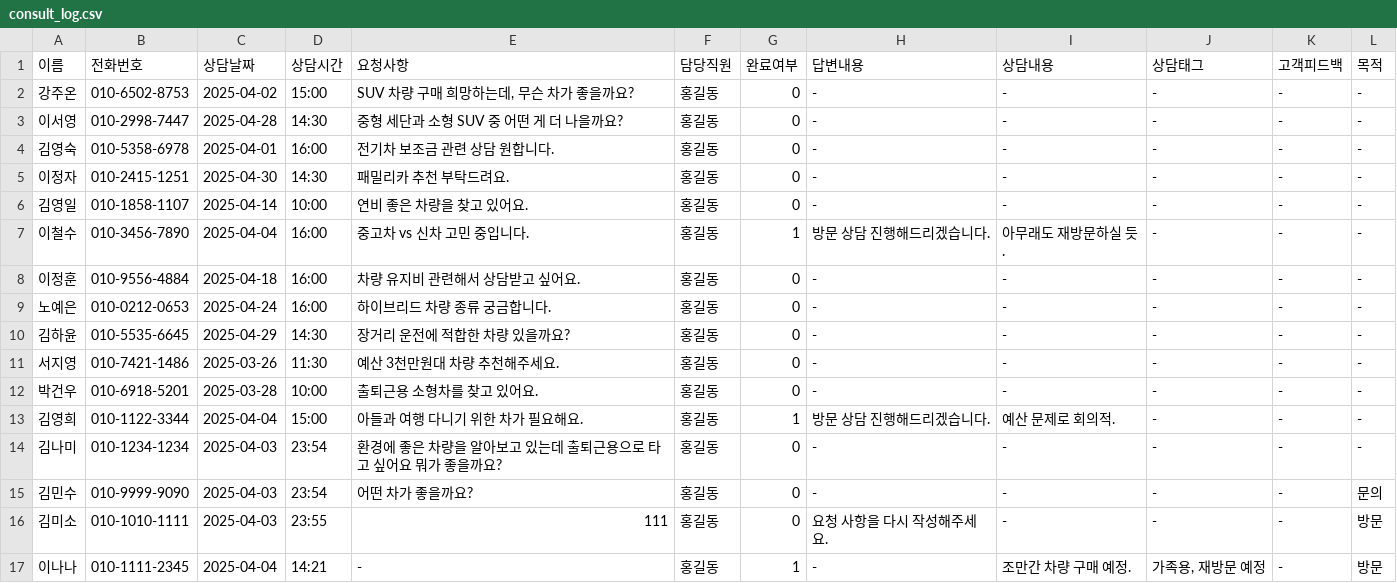
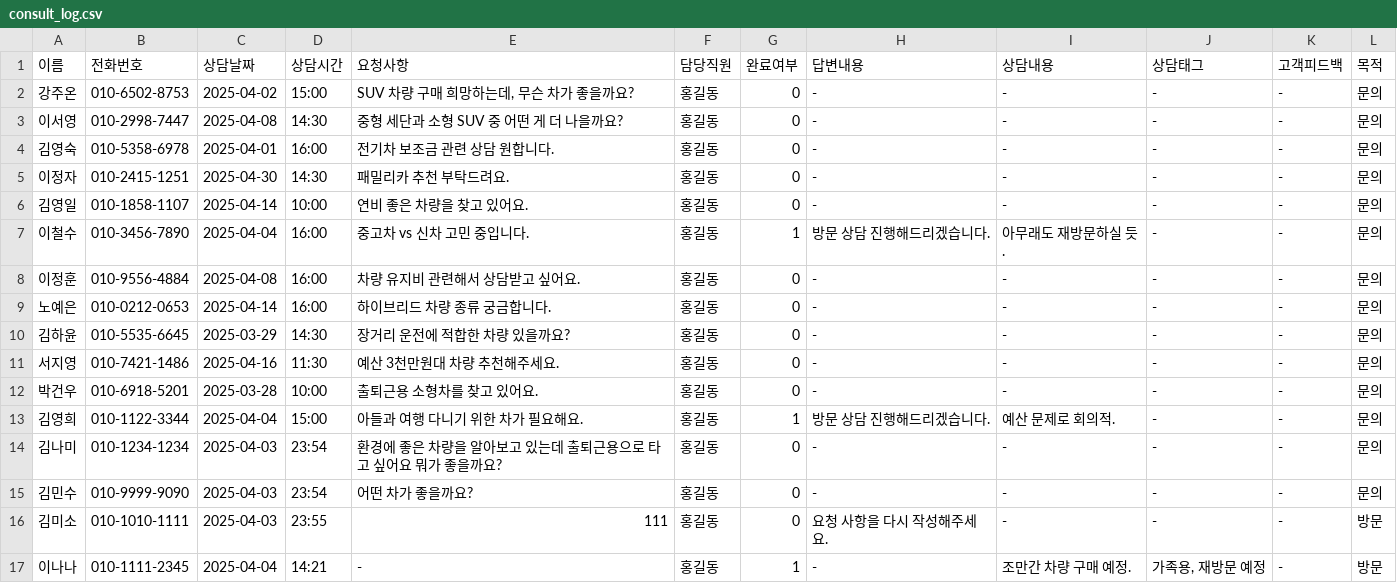
Before and after one commit to CodeWorks-hi/hyundai-crm-platform, a CSV file: data/consult_log.csv, drawn as a sheet.

Commit message:
Update consult_log.csv

```diff
--- a/data/consult_log.csv
+++ b/data/consult_log.csv
@@ -1,15 +1,15 @@
 이름,전화번호,상담날짜,상담시간,요청사항,담당직원,완료여부,답변내용,상담내용,상담태그,고객피드백,목적
-강주온,010-6502-8753,2025-04-02,15:00,"SUV 차량 구매 희망하는데, 무슨 차가 좋을까요?",홍길동,0,-,-,-,-,-
-이서영,010-2998-7447,2025-04-28,14:30,중형 세단과 소형 SUV 중 어떤 게 더 나을까요?,홍길동,0,-,-,-,-,-
-김영숙,010-5358-6978,2025-04-01,16:00,전기차 보조금 관련 상담 원합니다.,홍길동,0,-,-,-,-,-
-이정자,010-2415-1251,2025-04-30,14:30,패밀리카 추천 부탁드려요.,홍길동,0,-,-,-,-,-
-김영일,010-1858-1107,2025-04-14,10:00,연비 좋은 차량을 찾고 있어요.,홍길동,0,-,-,-,-,-
-이철수,010-3456-7890,2025-04-04,16:00,중고차 vs 신차 고민 중입니다.,홍길동,1,방문 상담 진행해드리겠습니다.,아무래도 재방문하실 듯.,-,-,-
-이정훈,010-9556-4884,2025-04-18,16:00,차량 유지비 관련해서 상담받고 싶어요.,홍길동,0,-,-,-,-,-
-노예은,010-0212-0653,2025-04-24,16:00,하이브리드 차량 종류 궁금합니다.,홍길동,0,-,-,-,-,-
-김하윤,010-5535-6645,2025-04-29,14:30,장거리 운전에 적합한 차량 있을까요?,홍길동,0,-,-,-,-,-
-서지영,010-7421-1486,2025-03-26,11:30,예산 3천만원대 차량 추천해주세요.,홍길동,0,-,-,-,-,-
-박건우,010-6918-5201,2025-03-28,10:00,출퇴근용 소형차를 찾고 있어요.,홍길동,0,-,-,-,-,-
-김영희,010-1122-3344,2025-04-04,15:00,아들과 여행 다니기 위한 차가 필요해요.,홍길동,1,방문 상담 진행해드리겠습니다.,예산 문제로 회의적.,-,-,-
-김나미,010-1234-1234,2025-04-03,23:54,환경에 좋은 차량을 알아보고 있는데 출퇴근용으로 타고 싶어요 뭐가 좋을까요?,홍길동,0,-,-,-,-,-
+강주온,010-6502-8753,2025-04-02,15:00,"SUV 차량 구매 희망하는데, 무슨 차가 좋을까요?",홍길동,0,-,-,-,-,문의
+이서영,010-2998-7447,2025-04-08,14:30,중형 세단과 소형 SUV 중 어떤 게 더 나을까요?,홍길동,0,-,-,-,-,문의
+김영숙,010-5358-6978,2025-04-01,16:00,전기차 보조금 관련 상담 원합니다.,홍길동,0,-,-,-,-,문의
+이정자,010-2415-1251,2025-04-30,14:30,패밀리카 추천 부탁드려요.,홍길동,0,-,-,-,-,문의
+김영일,010-1858-1107,2025-04-14,10:00,연비 좋은 차량을 찾고 있어요.,홍길동,0,-,-,-,-,문의
+이철수,010-3456-7890,2025-04-04,16:00,중고차 vs 신차 고민 중입니다.,홍길동,1,방문 상담 진행해드리겠습니다.,아무래도 재방문하실 듯.,-,-,문의
+이정훈,010-9556-4884,2025-04-08,16:00,차량 유지비 관련해서 상담받고 싶어요.,홍길동,0,-,-,-,-,문의
+노예은,010-0212-0653,2025-04-14,16:00,하이브리드 차량 종류 궁금합니다.,홍길동,0,-,-,-,-,문의
+김하윤,010-5535-6645,2025-03-29,14:30,장거리 운전에 적합한 차량 있을까요?,홍길동,0,-,-,-,-,문의
+서지영,010-7421-1486,2025-04-16,11:30,예산 3천만원대 차량 추천해주세요.,홍길동,0,-,-,-,-,문의
+박건우,010-6918-5201,2025-03-28,10:00,출퇴근용 소형차를 찾고 있어요.,홍길동,0,-,-,-,-,문의
+김영희,010-1122-3344,2025-04-04,15:00,아들과 여행 다니기 위한 차가 필요해요.,홍길동,1,방문 상담 진행해드리겠습니다.,예산 문제로 회의적.,-,-,문의
+김나미,010-1234-1234,2025-04-03,23:54,환경에 좋은 차량을 알아보고 있는데 출퇴근용으로 타고 싶어요 뭐가 좋을까요?,홍길동,0,-,-,-,-,문의
 김민수,010-9999-9090,2025-04-03,23:54,어떤 차가 좋을까요?,홍길동,0,-,-,-,-,문의
```
